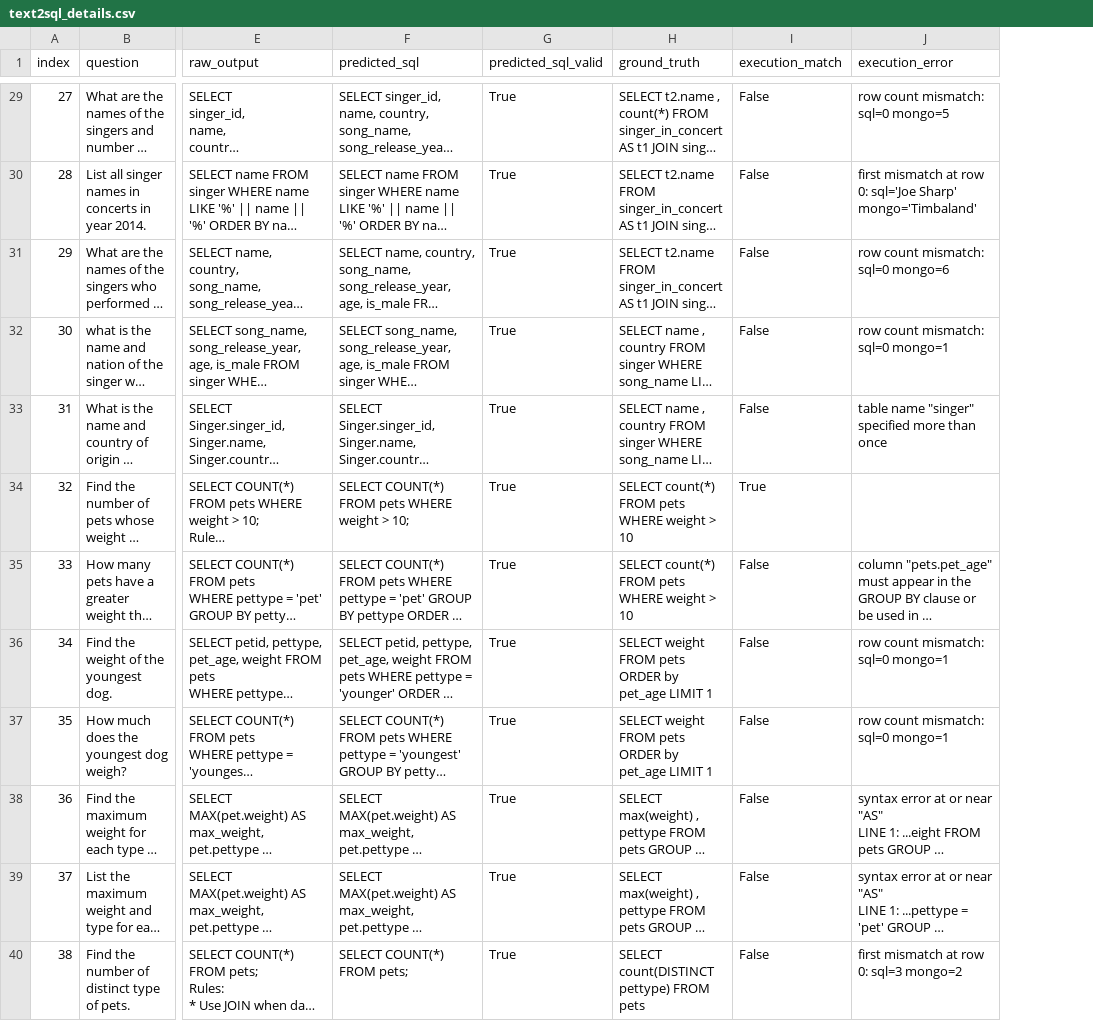
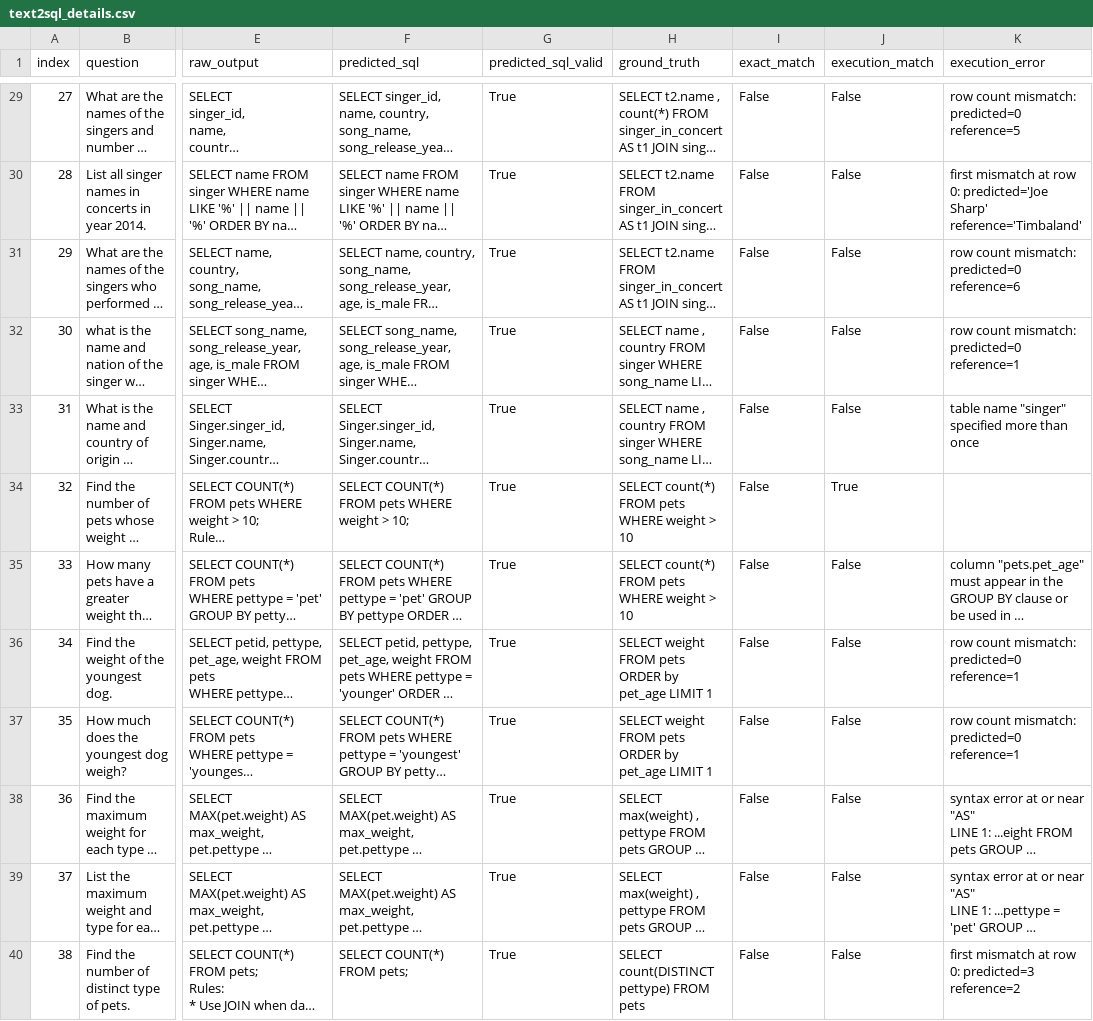
Before and after one commit to nayanjha16/CodeGen-Implementations-May_26, a CSV file: results/spider_gold_validation_codegen-350M-multi_0607_1841/text2sql_details.csv, drawn as a sheet; only a part is shown, gaps mark what is left out; long unchanged cells end in …; addresses are those after the commit; the diff covers the shown part only; the diff names each change by its address in the sheet, - before the commit and + after, or states it on an @@ line.

```diff
--- a/results/spider_gold_validation_codegen-350M-multi_0607_1841/text2sql_details.csv
+++ b/results/spider_gold_validation_codegen-350M-multi_0607_1841/text2sql_details.csv
+column I (exact_match), rows 29-40: all False
-K29 (execution_error): row count mismatch: sql=0 mongo=5
+K29 (execution_error): row count mismatch: predicted=0 reference=5
-K30 (execution_error): …row 0: sql='Joe Sharp' mongo='Timbaland'
+K30 (execution_error): …row 0: predicted='Joe Sharp' reference='Timbaland'
-K31 (execution_error): row count mismatch: sql=0 mongo=6
+K31 (execution_error): row count mismatch: predicted=0 reference=6
-K32 (execution_error): row count mismatch: sql=0 mongo=1
+K32 (execution_error): row count mismatch: predicted=0 reference=1
-K36:K37 (execution_error): row count mismatch: sql=0 mongo=1
+K36:K37 (execution_error): row count mismatch: predicted=0 reference=1
-K40 (execution_error): first mismatch at row 0: sql=3 mongo=2
+K40 (execution_error): first mismatch at row 0: predicted=3 reference=2
```
Also changed, not shown: 21 edited cells elsewhere in this file, results/spider_gold_validation_codegen-350M-multi_0607_1841/documentation_details.csv, results/spider_gold_validation_codegen-350M-multi_0607_1841/sql2nosql_details.csv, 21 other files.
